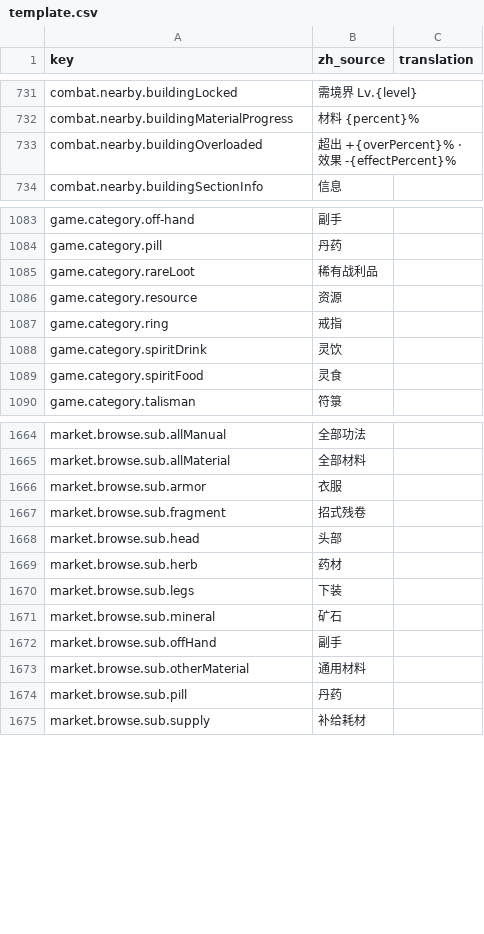
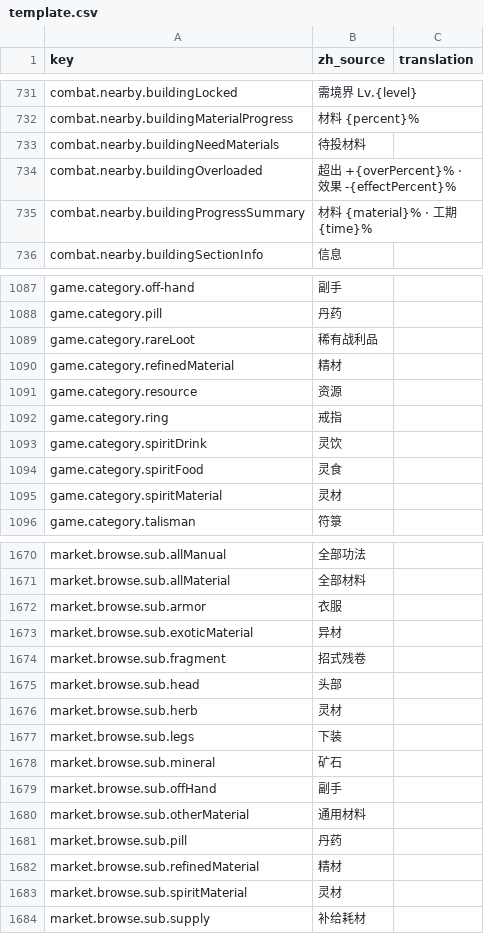
Before and after one commit to fruktoguo/daohua, a CSV file: frontend/public/locales/template.csv, drawn as a sheet; only a part is shown, gaps mark what is left out; the diff covers the shown part only.

Commit message:
feat: 材料分类规范化为灵材/矿石/异材/精材四大体系 (TASK-20261015-12)
- 采集获得统一定名「灵材」(spiritMaterial)
- 采矿挖掘统一定名「矿石」(mineral)
- 战斗掉落统一定名「异材」(exoticMaterial)
- 加工制造产出设计定名为「精材」(refinedMaterial)
- 对齐总纲文档、配表 materials.json、前端元数据字典、坊市二级分类/排序与 i18n 词条

```diff
--- a/frontend/public/locales/template.csv
+++ b/frontend/public/locales/template.csv
@@ -745,3 +745,5 @@ combat.nearby.buildingLocked,"需境界 Lv.{level}",""
 combat.nearby.buildingMaterialProgress,"材料 {percent}%",""
+combat.nearby.buildingNeedMaterials,"待投材料",""
 combat.nearby.buildingOverloaded,"超出 +{overPercent}% · 效果 -{effectPercent}%",""
+combat.nearby.buildingProgressSummary,"材料 {material}% · 工期 {time}%",""
 combat.nearby.buildingSectionInfo,"信息",""
@@ -1098,2 +1102,3 @@ game.category.pill,"丹药",""
 game.category.rareLoot,"稀有战利品",""
+game.category.refinedMaterial,"精材",""
 game.category.resource,"资源",""
@@ -1102,2 +1107,3 @@ game.category.spiritDrink,"灵饮",""
 game.category.spiritFood,"灵食",""
+game.category.spiritMaterial,"灵材",""
 game.category.talisman,"符箓",""
@@ -1821,5 +1827,6 @@ market.browse.sub.allMaterial,"全部材料",""
 market.browse.sub.armor,"衣服",""
+market.browse.sub.exoticMaterial,"异材",""
 market.browse.sub.fragment,"招式残卷",""
 market.browse.sub.head,"头部",""
-market.browse.sub.herb,"药材",""
+market.browse.sub.herb,"灵材",""
 market.browse.sub.legs,"下装",""
@@ -1829,2 +1836,4 @@ market.browse.sub.otherMaterial,"通用材料",""
 market.browse.sub.pill,"丹药",""
+market.browse.sub.refinedMaterial,"精材",""
+market.browse.sub.spiritMaterial,"灵材",""
 market.browse.sub.supply,"补给耗材",""
```
Also changed, not shown: 2 added rows and 1 edited cell elsewhere in this file, 12 other files.
